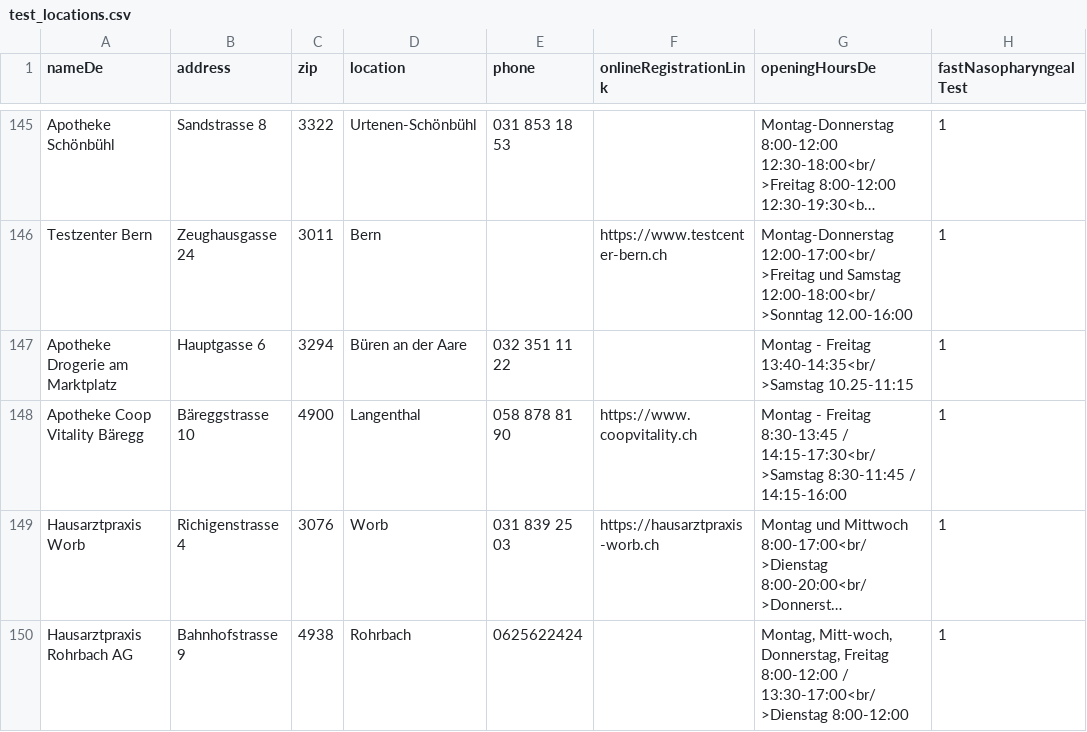
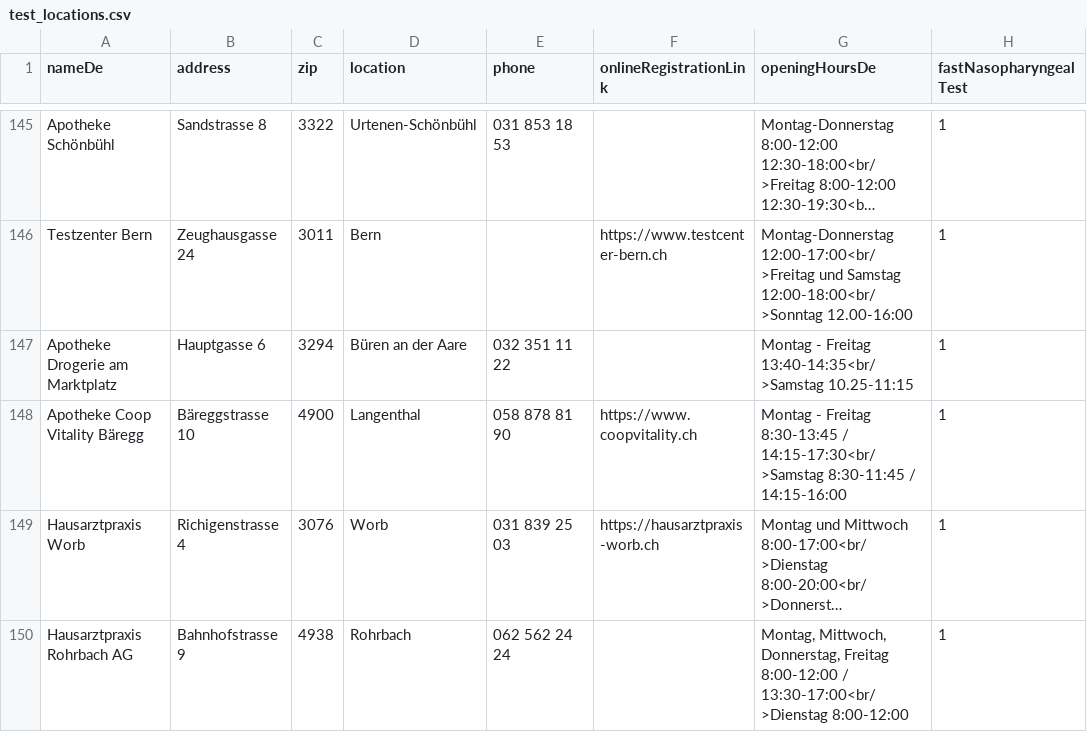
Before and after one commit to openDataBE/TestOffer, a CSV file: test_locations.csv, drawn as a sheet; only a part is shown, gaps mark what is left out; long unchanged cells end in …; the diff names each change by its address in the sheet, - before the commit and + after, or states it on an @@ line.

Commit message:
Update test_locations.csv

```diff
--- a/test_locations.csv
+++ b/test_locations.csv
-E150 (phone): 0625622424
+E150 (phone): 062 562 24 24
-G150 (openingHoursDe): Montag, Mitt-woch, Donnerstag, Freitag…
+G150 (openingHoursDe): Montag, Mittwoch, Donnerstag, Freitag…
```
